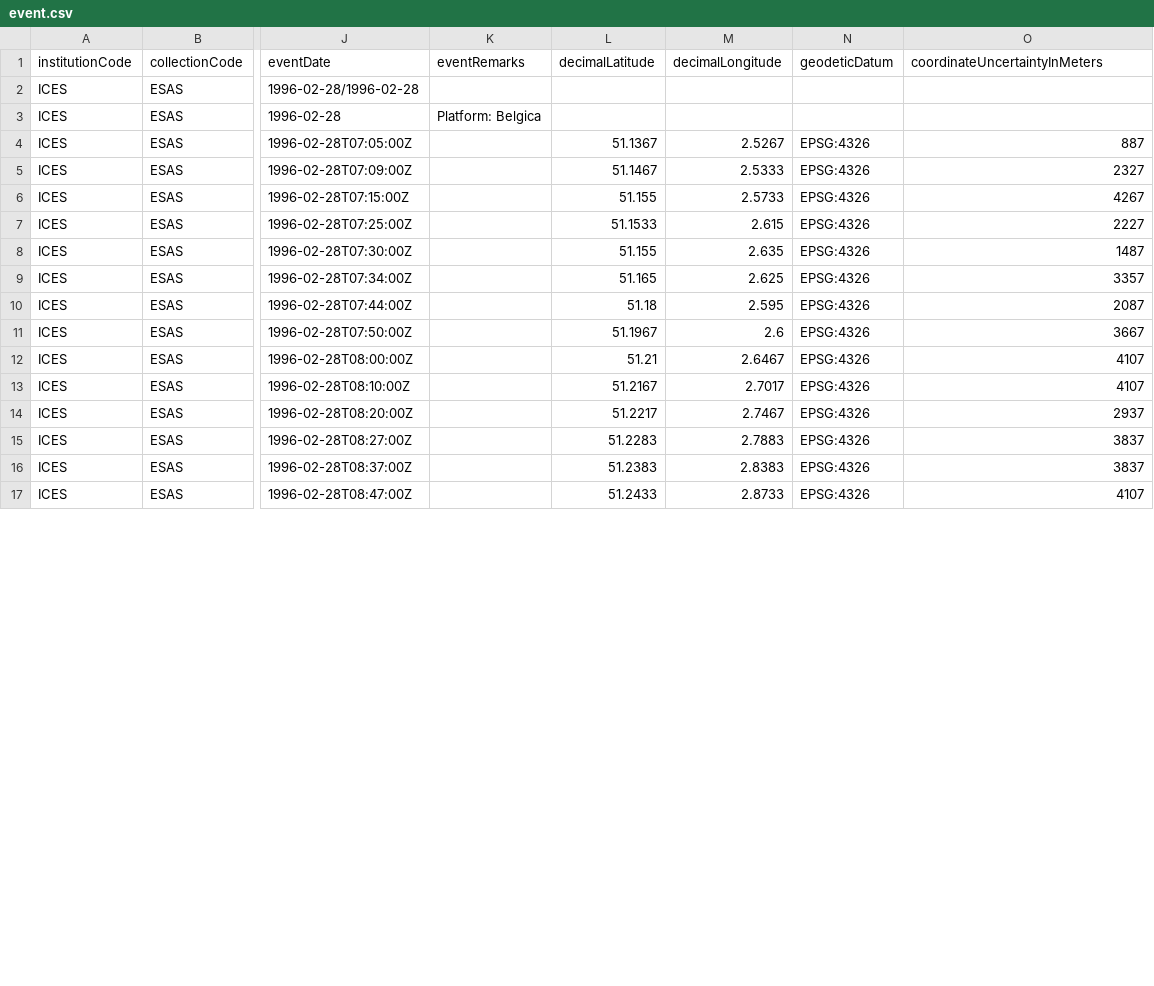
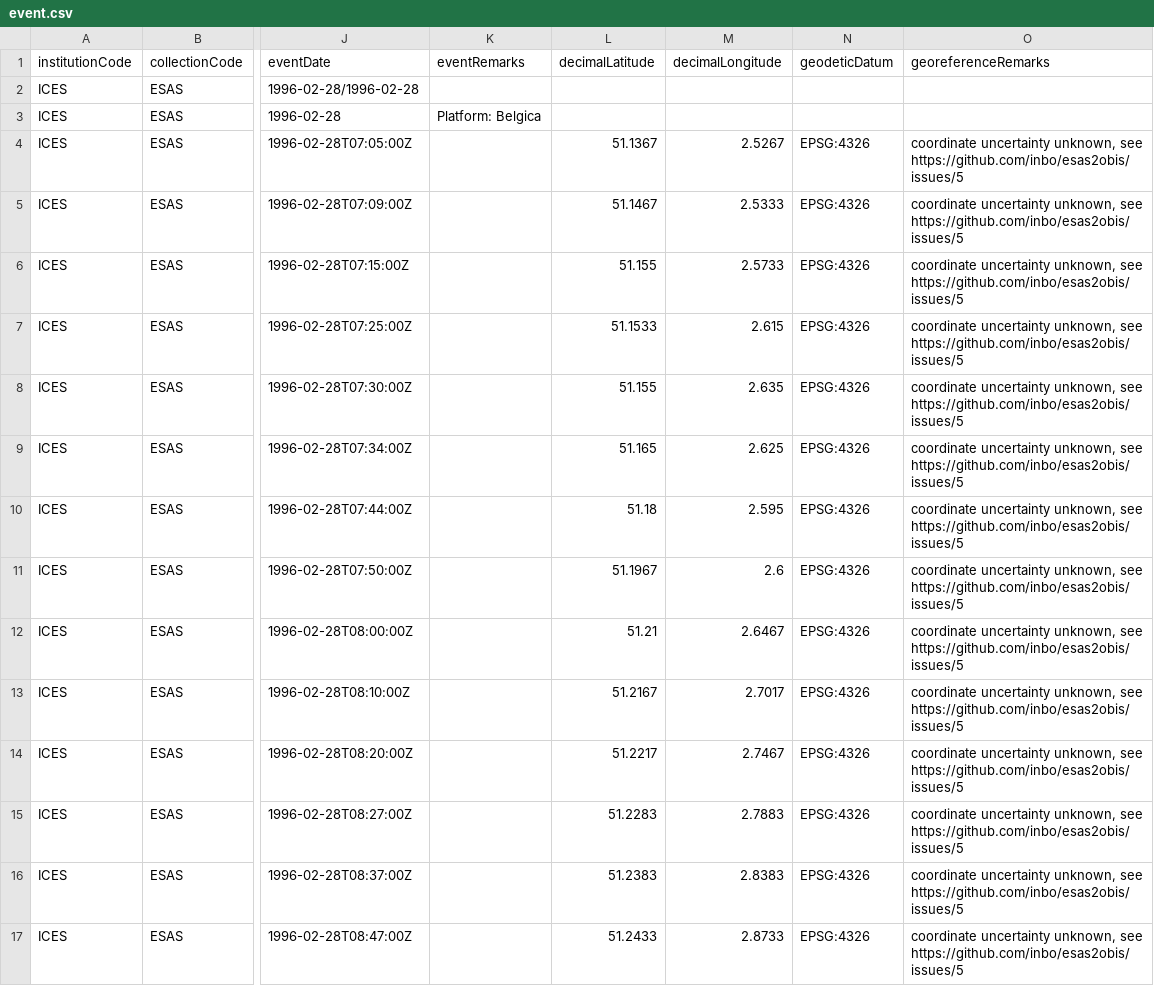
Before and after one commit to EMODnet/esas2obis, a CSV file: data/processed_sample/event.csv, drawn as a sheet; only a part is shown, gaps mark what is left out; the diff covers the shown part only; the diff names each change by its address in the sheet, - before the commit and + after, or states it on an @@ line.

Commit message:
Don't set coordinateUncertainty
Close #5

```diff
--- a/data/processed_sample/event.csv
+++ b/data/processed_sample/event.csv
-O1: coordinateUncertaintyInMeters
+O1: georeferenceRemarks
-O4 (georeferenceRemarks): 887
+O4 (georeferenceRemarks): coordinate uncertainty unknown, see https://github.com/inbo/esas2obis/issues/5
-O5 (georeferenceRemarks): 2327
+O5 (georeferenceRemarks): coordinate uncertainty unknown, see https://github.com/inbo/esas2obis/issues/5
-O6 (georeferenceRemarks): 4267
+O6 (georeferenceRemarks): coordinate uncertainty unknown, see https://github.com/inbo/esas2obis/issues/5
-O7 (georeferenceRemarks): 2227
+O7 (georeferenceRemarks): coordinate uncertainty unknown, see https://github.com/inbo/esas2obis/issues/5
-O8 (georeferenceRemarks): 1487
+O8 (georeferenceRemarks): coordinate uncertainty unknown, see https://github.com/inbo/esas2obis/issues/5
-O9 (georeferenceRemarks): 3357
+O9 (georeferenceRemarks): coordinate uncertainty unknown, see https://github.com/inbo/esas2obis/issues/5
-O10 (georeferenceRemarks): 2087
+O10 (georeferenceRemarks): coordinate uncertainty unknown, see https://github.com/inbo/esas2obis/issues/5
-O11 (georeferenceRemarks): 3667
+O11 (georeferenceRemarks): coordinate uncertainty unknown, see https://github.com/inbo/esas2obis/issues/5
-O12:O13 (georeferenceRemarks): 4107
+O12:O13 (georeferenceRemarks): coordinate uncertainty unknown, see https://github.com/inbo/esas2obis/issues/5
-O14 (georeferenceRemarks): 2937
+O14 (georeferenceRemarks): coordinate uncertainty unknown, see https://github.com/inbo/esas2obis/issues/5
-O15:O16 (georeferenceRemarks): 3837
+O15:O16 (georeferenceRemarks): coordinate uncertainty unknown, see https://github.com/inbo/esas2obis/issues/5
-O17 (georeferenceRemarks): 4107
+O17 (georeferenceRemarks): coordinate uncertainty unknown, see https://github.com/inbo/esas2obis/issues/5
```
Also changed, not shown: 28 edited cells elsewhere in this file, 1 other file.
